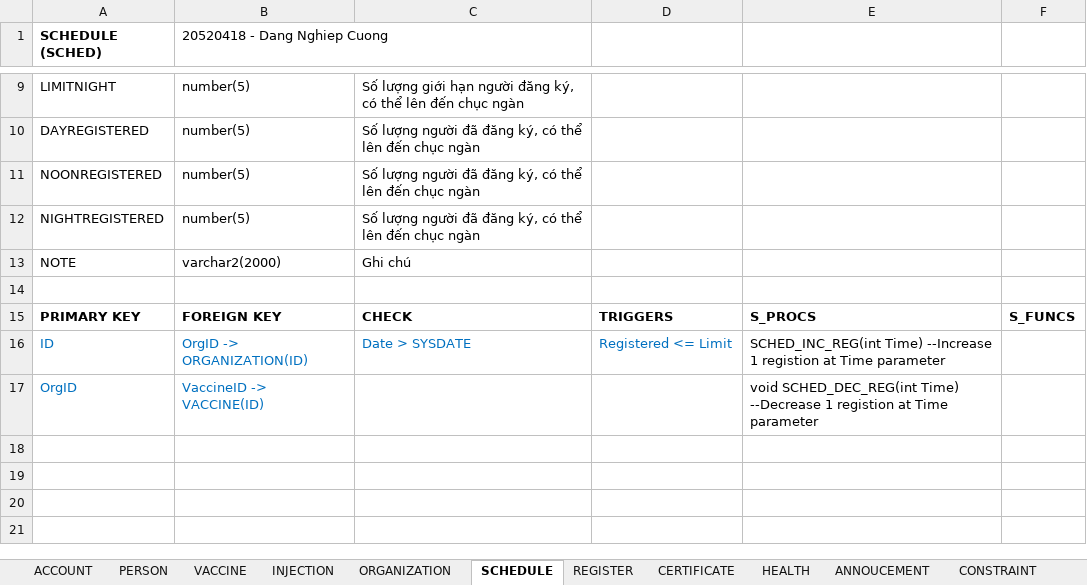
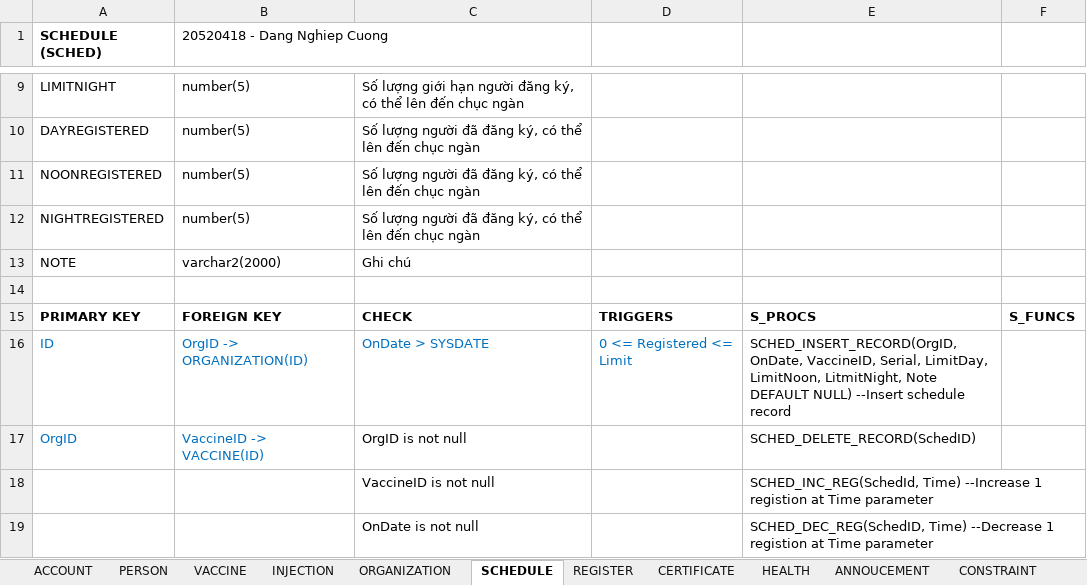
Before and after one commit to dangnghiepcuong/java_IS216.M21_4, an Excel workbook: DB Scripts/Components Detail.xlsx, sheet SCHEDULE, drawn as a sheet; only a part is shown, gaps mark what is left out; values as stored, in another font and other column widths than the file's, no borders; the diff names each change by its address in the sheet, - before the commit and + after, or states it on an @@ line.

```diff
--- a/DB Scripts/Components Detail.xlsx (sheet SCHEDULE)
+++ b/DB Scripts/Components Detail.xlsx (sheet SCHEDULE)
-C16: Date > SYSDATE
+C16: OnDate > SYSDATE
-D16: Registered <= Limit
+D16: 0 <= Registered <= Limit
-E16: SCHED_INC_REG(int Time) --Increase 1 registion at Time parameter
+E16: SCHED_INSERT_RECORD(OrgID, OnDate, VaccineID, Serial, LimitDay, LimitNoon, LitmitNight, Note DEFAULT NULL) --Insert schedule record
-C17: (empty)
+C17: OrgID is not null
-E17: void SCHED_DEC_REG(int Time) --Decrease 1 registion at Time parameter
+E17: SCHED_DELETE_RECORD(SchedID)
+row 18:  |  | VaccineID is not null |  | SCHED_INC_REG(SchedId, Time) --Increase 1 registion at Time parameter
+row 19:  |  | OnDate is not null |  | SCHED_DEC_REG(SchedID, Time) --Decrease 1 registion at Time parameter
```
Also changed, not shown: sheet ORGANIZATION, sheet ACCOUNT, sheet PERSON, sheet REGISTER, sheet INJECTION, sheet VACCINE, 1 more sheet, 2 other files.
